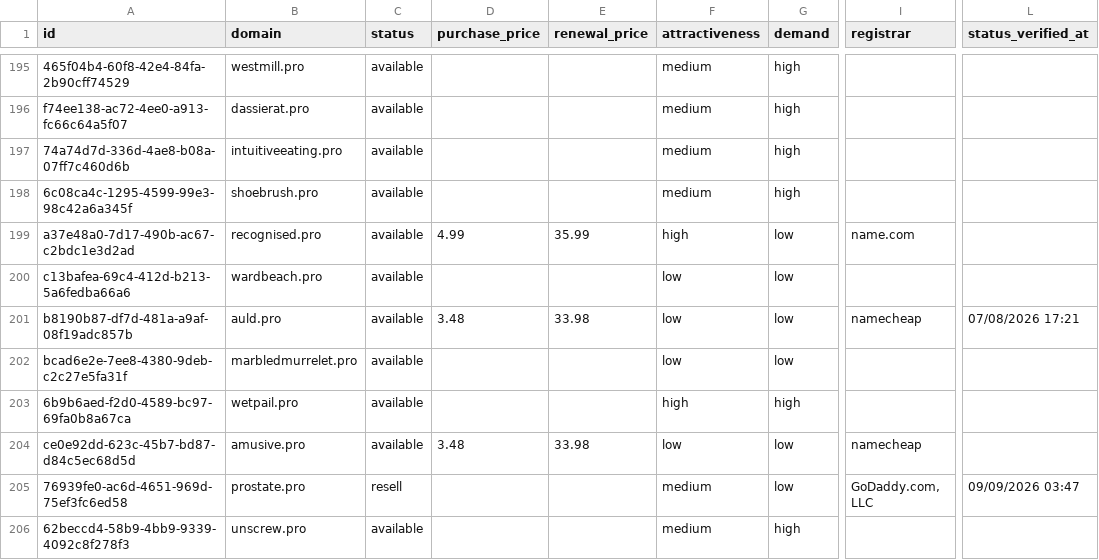
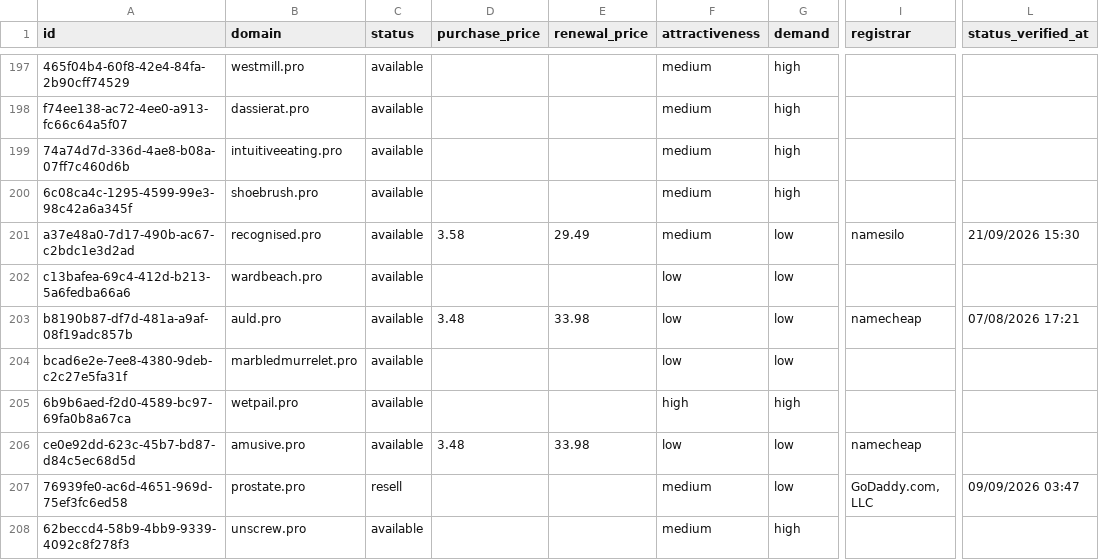
Before and after one commit to UniqueDomains/pro-oneword-domains, a CSV file: pro.csv, drawn as a sheet; only a part is shown, gaps mark what is left out; addresses are those after the commit; the diff covers the shown part only; the diff names each change by its address in the sheet, - before the commit and + after, or states it on an @@ line.

```diff
--- a/pro.csv
+++ b/pro.csv
-D201 (purchase_price): 4.99
+D201 (purchase_price): 3.58
-E201 (renewal_price): 35.99
+E201 (renewal_price): 29.49
-F201 (attractiveness): high
+F201 (attractiveness): medium
-I201 (registrar): name.com
+I201 (registrar): namesilo
-L201 (status_verified_at): (empty)
+L201 (status_verified_at): 21/09/2026 15:30
```
Also changed, not shown: 3 added rows, 3 removed rows and 101 edited cells elsewhere in this file, 4 other files.
